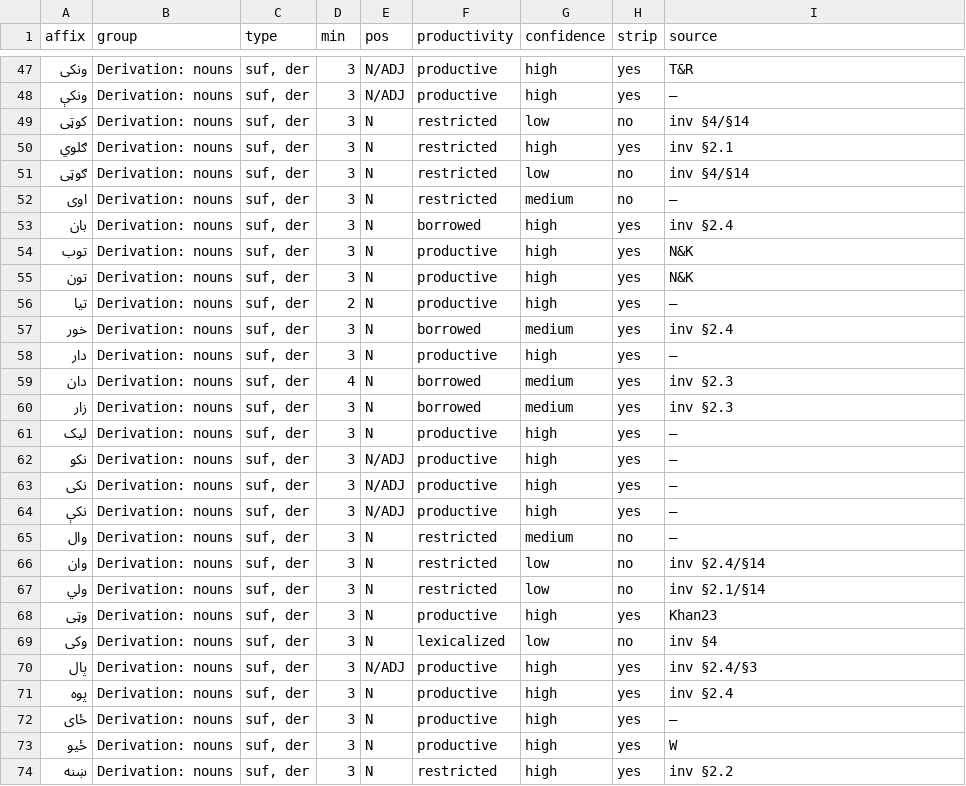
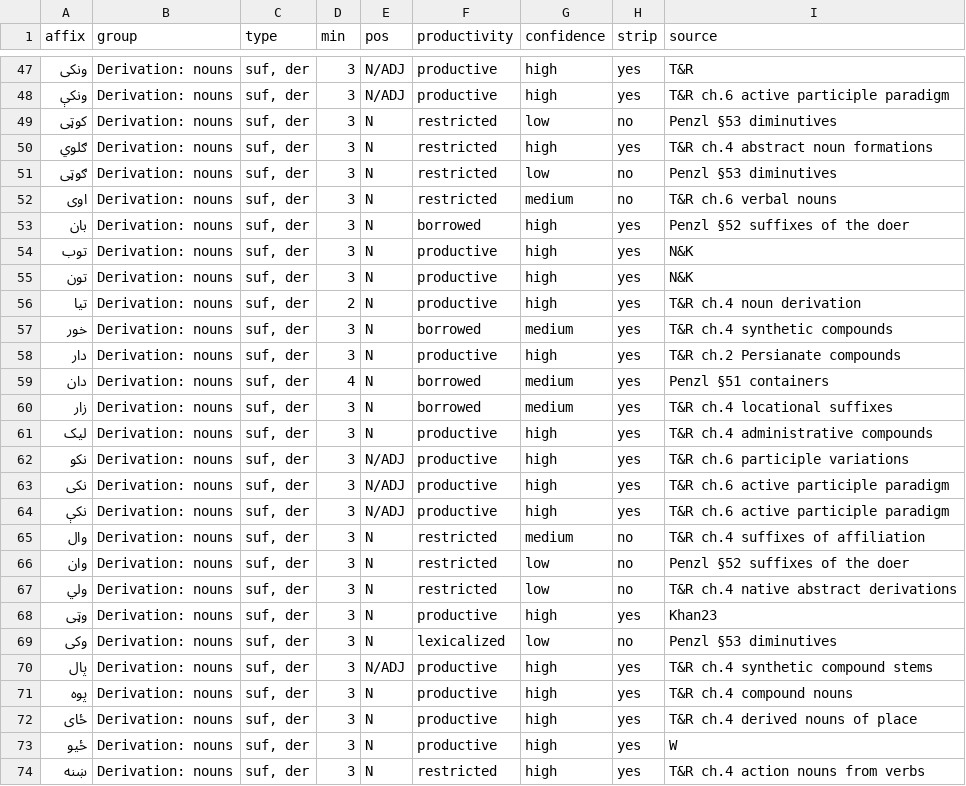
Before and after one commit to Khairullah-Ibrahim-Khail/Pashto_Stemmer, a TSV file: paper/inventory_rows.tsv, drawn as a sheet; only a part is shown, gaps mark what is left out; the diff covers the shown part only.

```diff
--- a/paper/inventory_rows.tsv
+++ b/paper/inventory_rows.tsv
@@ -47,28 +47,28 @@ affix	group	type	min	pos	productivity	confidence	strip	source
 ونکی	Derivation: nouns	suf, der	3	N/ADJ	productive	high	yes	T&R
-ونکې	Derivation: nouns	suf, der	3	N/ADJ	productive	high	yes	—
-کوټی	Derivation: nouns	suf, der	3	N	restricted	low	no	inv §4/§14
-ګلوي	Derivation: nouns	suf, der	3	N	restricted	high	yes	inv §2.1
-ګوټی	Derivation: nouns	suf, der	3	N	restricted	low	no	inv §4/§14
-اوی	Derivation: nouns	suf, der	3	N	restricted	medium	no	—
-بان	Derivation: nouns	suf, der	3	N	borrowed	high	yes	inv §2.4
+ونکې	Derivation: nouns	suf, der	3	N/ADJ	productive	high	yes	T&R ch.6 active participle paradigm
+کوټی	Derivation: nouns	suf, der	3	N	restricted	low	no	Penzl §53 diminutives
+ګلوي	Derivation: nouns	suf, der	3	N	restricted	high	yes	T&R ch.4 abstract noun formations
+ګوټی	Derivation: nouns	suf, der	3	N	restricted	low	no	Penzl §53 diminutives
+اوی	Derivation: nouns	suf, der	3	N	restricted	medium	no	T&R ch.6 verbal nouns
+بان	Derivation: nouns	suf, der	3	N	borrowed	high	yes	Penzl §52 suffixes of the doer
 توب	Derivation: nouns	suf, der	3	N	productive	high	yes	N&K
 تون	Derivation: nouns	suf, der	3	N	productive	high	yes	N&K
-تیا	Derivation: nouns	suf, der	2	N	productive	high	yes	—
-خور	Derivation: nouns	suf, der	3	N	borrowed	medium	yes	inv §2.4
-دار	Derivation: nouns	suf, der	3	N	productive	high	yes	—
-دان	Derivation: nouns	suf, der	4	N	borrowed	medium	yes	inv §2.3
-زار	Derivation: nouns	suf, der	3	N	borrowed	medium	yes	inv §2.3
-لیک	Derivation: nouns	suf, der	3	N	productive	high	yes	—
-نکو	Derivation: nouns	suf, der	3	N/ADJ	productive	high	yes	—
-نکی	Derivation: nouns	suf, der	3	N/ADJ	productive	high	yes	—
-نکې	Derivation: nouns	suf, der	3	N/ADJ	productive	high	yes	—
-وال	Derivation: nouns	suf, der	3	N	restricted	medium	no	—
-وان	Derivation: nouns	suf, der	3	N	restricted	low	no	inv §2.4/§14
-ولي	Derivation: nouns	suf, der	3	N	restricted	low	no	inv §2.1/§14
+تیا	Derivation: nouns	suf, der	2	N	productive	high	yes	T&R ch.4 noun derivation
+خور	Derivation: nouns	suf, der	3	N	borrowed	medium	yes	T&R ch.4 synthetic compounds
+دار	Derivation: nouns	suf, der	3	N	productive	high	yes	T&R ch.2 Persianate compounds
+دان	Derivation: nouns	suf, der	4	N	borrowed	medium	yes	Penzl §51 containers
+زار	Derivation: nouns	suf, der	3	N	borrowed	medium	yes	T&R ch.4 locational suffixes
+لیک	Derivation: nouns	suf, der	3	N	productive	high	yes	T&R ch.4 administrative compounds
+نکو	Derivation: nouns	suf, der	3	N/ADJ	productive	high	yes	T&R ch.6 participle variations
+نکی	Derivation: nouns	suf, der	3	N/ADJ	productive	high	yes	T&R ch.6 active participle paradigm
+نکې	Derivation: nouns	suf, der	3	N/ADJ	productive	high	yes	T&R ch.6 active participle paradigm
+وال	Derivation: nouns	suf, der	3	N	restricted	medium	no	T&R ch.4 suffixes of affiliation
+وان	Derivation: nouns	suf, der	3	N	restricted	low	no	Penzl §52 suffixes of the doer
+ولي	Derivation: nouns	suf, der	3	N	restricted	low	no	T&R ch.4 native abstract derivations
 وټی	Derivation: nouns	suf, der	3	N	productive	high	yes	Khan23
-وکی	Derivation: nouns	suf, der	3	N	lexicalized	low	no	inv §4
-پال	Derivation: nouns	suf, der	3	N/ADJ	productive	high	yes	inv §2.4/§3
-پوه	Derivation: nouns	suf, der	3	N	productive	high	yes	inv §2.4
-ځای	Derivation: nouns	suf, der	3	N	productive	high	yes	—
+وکی	Derivation: nouns	suf, der	3	N	lexicalized	low	no	Penzl §53 diminutives
+پال	Derivation: nouns	suf, der	3	N/ADJ	productive	high	yes	T&R ch.4 synthetic compound stems
+پوه	Derivation: nouns	suf, der	3	N	productive	high	yes	T&R ch.4 compound nouns
+ځای	Derivation: nouns	suf, der	3	N	productive	high	yes	T&R ch.4 derived nouns of place
 ځیو	Derivation: nouns	suf, der	3	N	productive	high	yes	W
-ښنه	Derivation: nouns	suf, der	3	N	restricted	high	yes	inv §2.2
+ښنه	Derivation: nouns	suf, der	3	N	restricted	high	yes	T&R ch.4 action nouns from verbs
```
Also changed, not shown: 56 edited cells elsewhere in this file, paper/inventory_summary.tsv, 18 other files.
